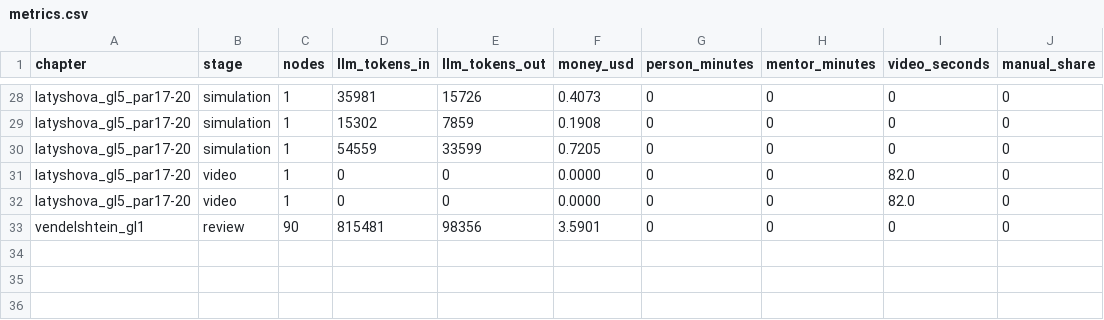
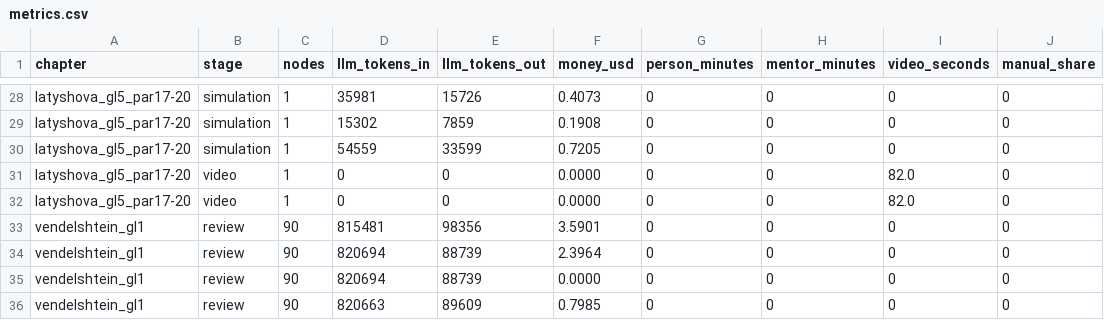
Before and after one commit to NuralyAb/KMG, a CSV file: workspace/metrics.csv, drawn as a sheet; only a part is shown, gaps mark what is left out.

```diff
--- a/workspace/metrics.csv
+++ b/workspace/metrics.csv
@@ -33 +33,4 @@ latyshova_gl5_par17-20,video,1,0,0,0.0000,0,0,82.0,0
 vendelshtein_gl1,review,90,815481,98356,3.5901,0,0,0,0
+vendelshtein_gl1,review,90,820694,88739,2.3964,0,0,0,0
+vendelshtein_gl1,review,90,820694,88739,0.0000,0,0,0,0
+vendelshtein_gl1,review,90,820663,89609,0.7985,0,0,0,0
```
Also changed, not shown: 7 other files.
